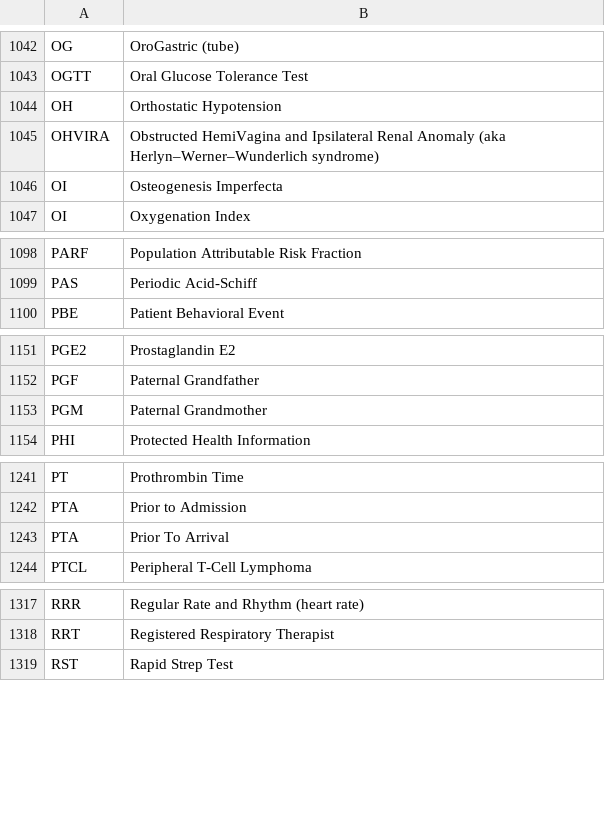
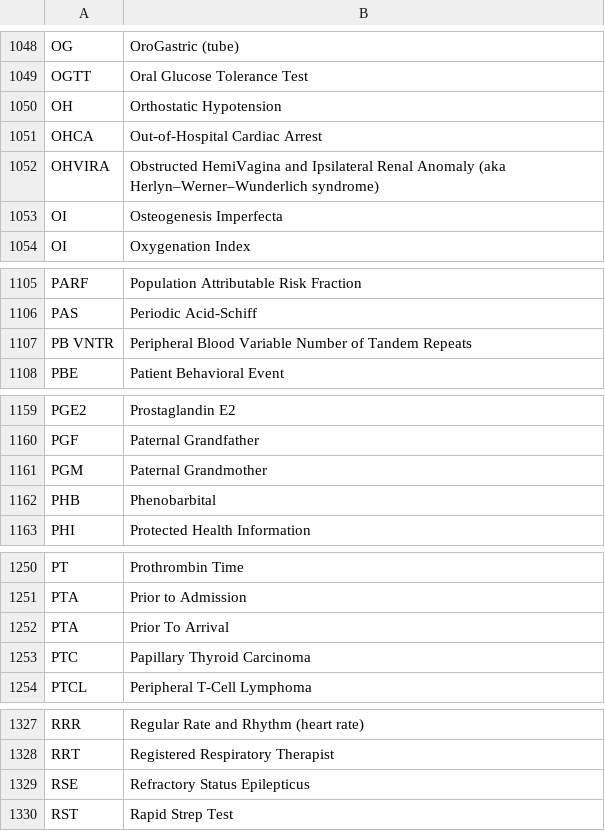
Before and after one commit to emleddin/meded, a CSV file: clinical-abbreviations.csv, drawn as a sheet; only a part is shown, gaps mark what is left out; the diff covers the shown part only; the diff names each change by its address in the sheet, - before the commit and + after, or states it on an @@ line.

```diff
--- a/clinical-abbreviations.csv
+++ b/clinical-abbreviations.csv
+row 1051: OHCA | Out-of-Hospital Cardiac Arrest
+row 1107: PB VNTR | Peripheral Blood Variable Number of Tandem Repeats
+row 1162: PHB | Phenobarbital
+row 1253: PTC | Papillary Thyroid Carcinoma
+row 1329: RSE | Refractory Status Epilepticus
```
Also changed, not shown: 9 added rows and 1 edited cell elsewhere in this file, brand-generic.csv, docs/brand-generic.csv, 23 other files.
